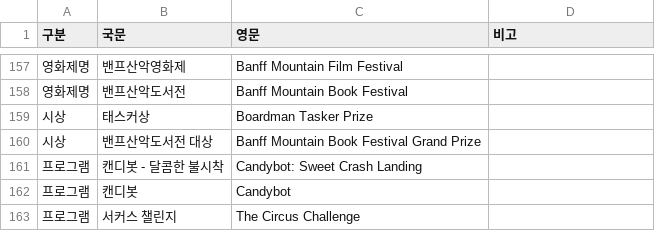
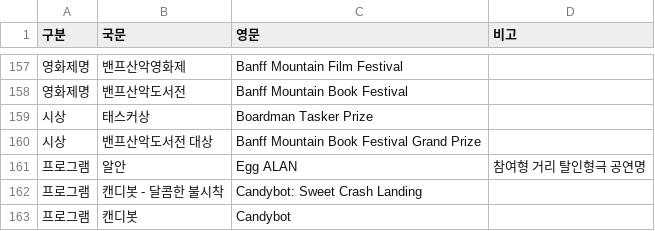
Before and after one commit to umffpublishing/umff-translator, a CSV file: glossary/proper-nouns.csv, drawn as a sheet; only a part is shown, gaps mark what is left out; the shorter side is filled out with more unchanged rows.

```diff
--- a/glossary/proper-nouns.csv
+++ b/glossary/proper-nouns.csv
@@ -160,2 +160,3 @@
 시상,밴프산악도서전 대상,Banff Mountain Book Festival Grand Prize,
+프로그램,알안,Egg ALAN,참여형 거리 탈인형극 공연명
 프로그램,캔디봇 - 달콤한 불시착,Candybot: Sweet Crash Landing,
```
Also changed, not shown: 1 other file.
